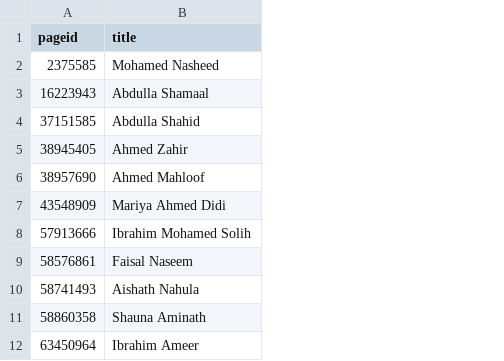
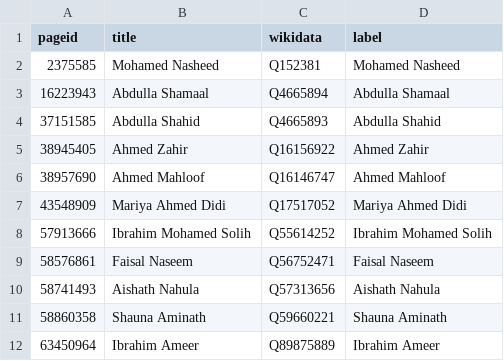
Before and after one commit to every-politician-scrapers/maldives-ministers, a CSV file: enwiki/index.csv, drawn as a sheet; the diff names each change by its address in the sheet, - before the commit and + after, or states it on an @@ line.

```diff
--- a/enwiki/index.csv
+++ b/enwiki/index.csv
+column C (wikidata), rows 2-12: Q152381 | Q4665894 | Q4665893 | Q16156922 | Q16146747 | Q17517052 | Q55614252 | Q56752471 | Q57313656 | Q59660221 | Q89875889
+column D (label), rows 2-12: Mohamed Nasheed | Abdulla Shamaal | Abdulla Shahid | Ahmed Zahir | Ahmed Mahloof | Mariya Ahmed Didi | Ibrahim Mohamed Solih | Faisal Naseem | Aishath Nahula | Shauna Aminath | Ibrahim Ameer
```
Also changed, not shown: 11 other files.
